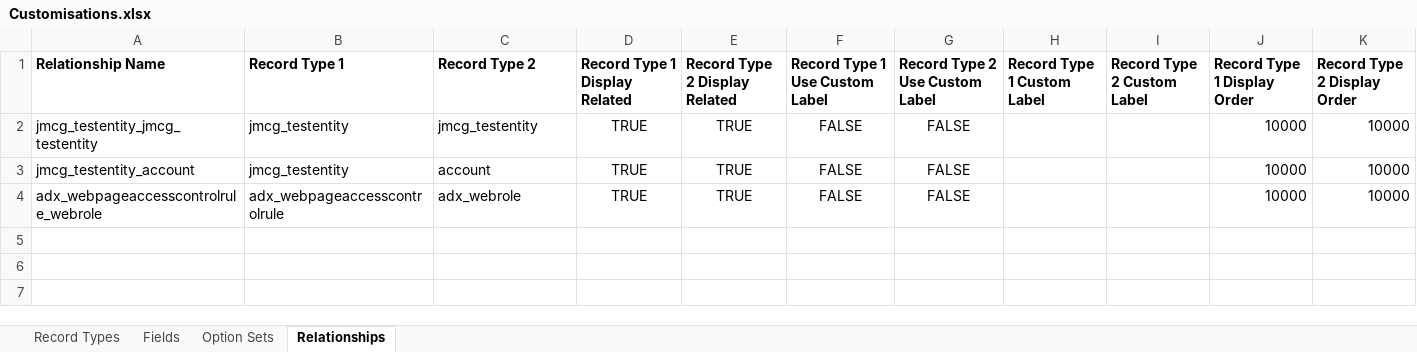
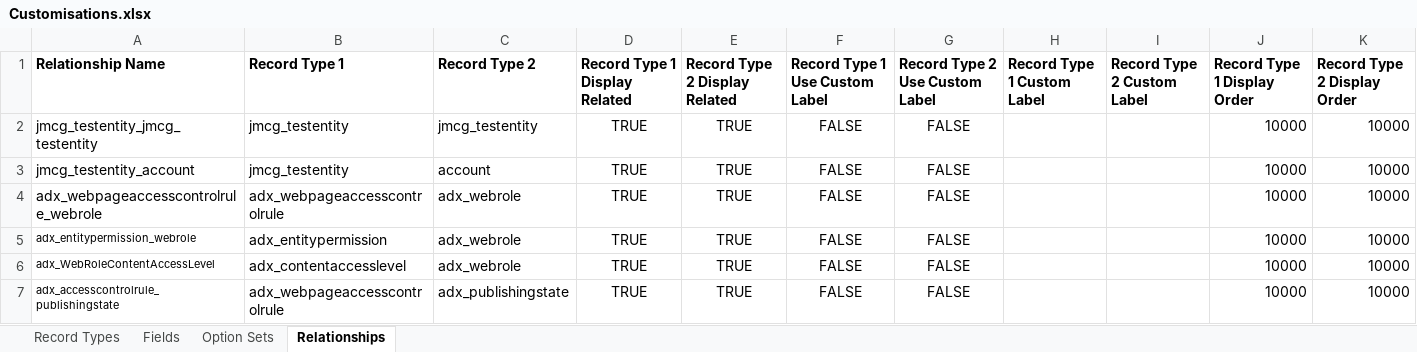
Before and after one commit to josephmcmac/JM-Dataverse-Toolbelt, an Excel workbook: SolutionItems/Customisations.xlsx, sheet Relationships, drawn as a sheet; values as stored, in another font and other column widths than the file's, no borders; the diff names each change by its address in the sheet, - before the commit and + after, or states it on an @@ line.

```diff
--- a/SolutionItems/Customisations.xlsx (sheet Relationships)
+++ b/SolutionItems/Customisations.xlsx (sheet Relationships)
+row 5: adx_entitypermission_webrole | adx_entitypermission | adx_webrole | TRUE | TRUE | FALSE | FALSE |  |  | 10000 | 10000
+row 6: adx_WebRoleContentAccessLevel | adx_contentaccesslevel | adx_webrole | TRUE | TRUE | FALSE | FALSE |  |  | 10000 | 10000
+row 7: adx_accesscontrolrule_publishingstate | adx_webpageaccesscontrolrule | adx_publishingstate | TRUE | TRUE | FALSE | FALSE |  |  | 10000 | 10000
```
Also changed, not shown: sheet Fields, sheet Record Types, 5 other files.
